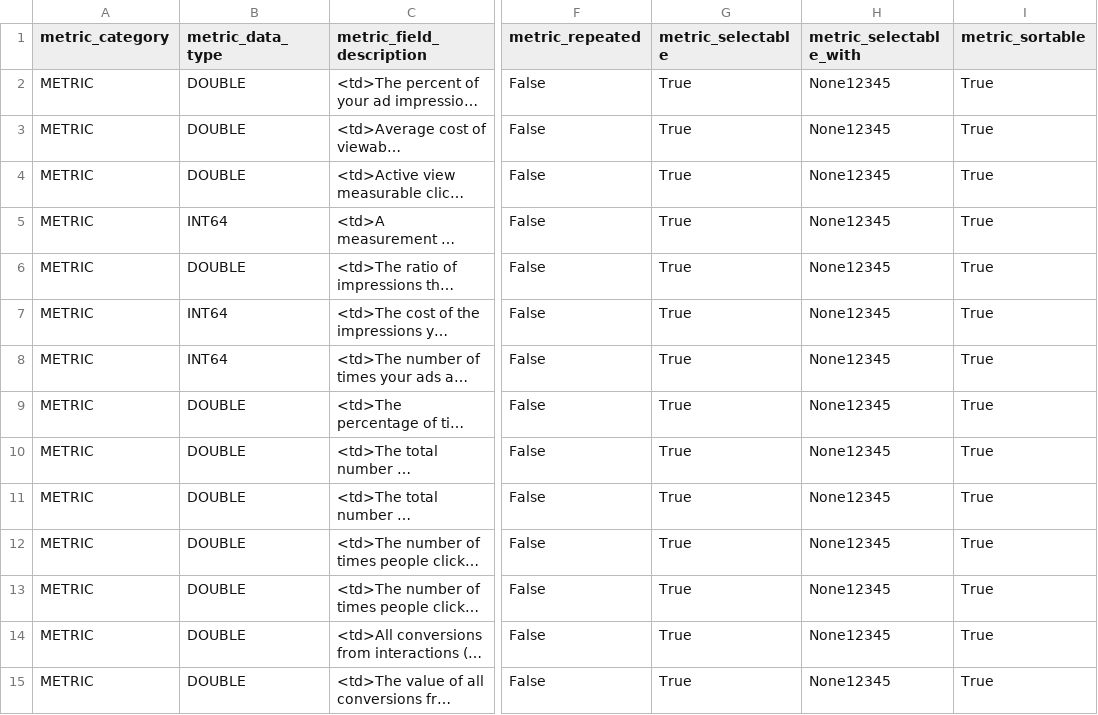
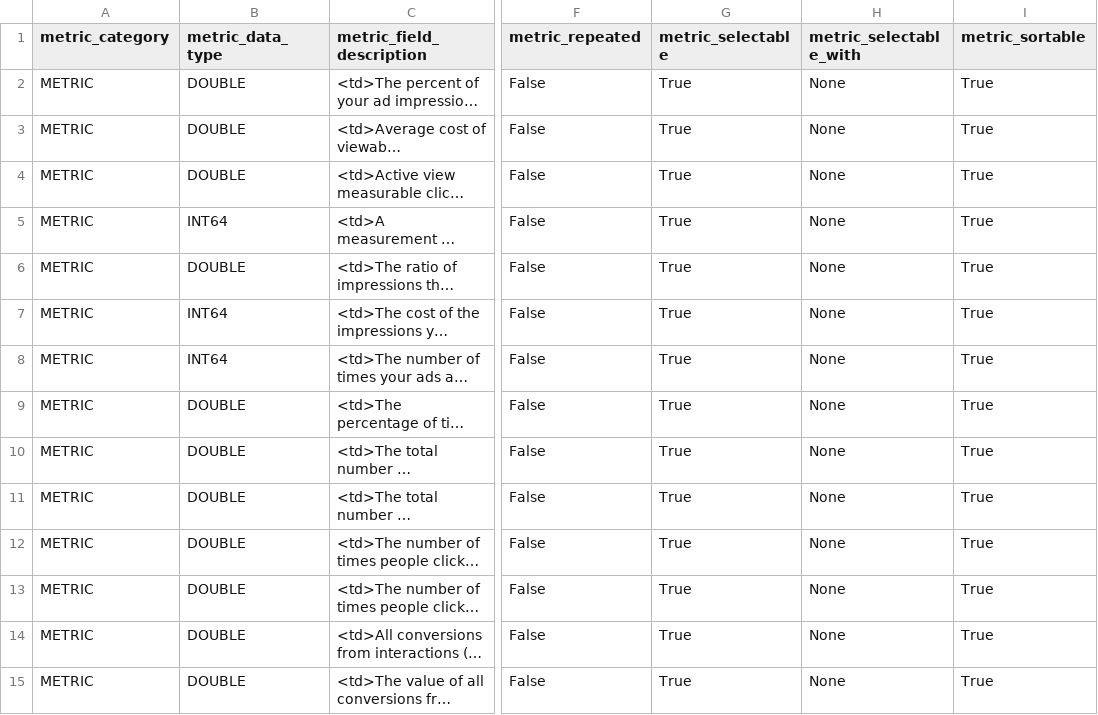
Before and after one commit to dtvn-training/2023-hn-NguyenMinhHuy-GoogleAdsAPICrawlData, a CSV file: google_ads_api/data_crawled/metrics.csv, drawn as a sheet; only a part is shown, gaps mark what is left out; long unchanged cells end in …; the diff covers the shown part only; the diff names each change by its address in the sheet, - before the commit and + after, or states it on an @@ line.

```diff
--- a/google_ads_api/data_crawled/metrics.csv
+++ b/google_ads_api/data_crawled/metrics.csv
-H2:H15 (metric_selectable_with): None12345
+H2:H15 (metric_selectable_with): None
```
Also changed, not shown: 160 edited cells elsewhere in this file, google_ads_api/data_crawled/attributes.csv, google_ads_api/data_crawled/attributes14.csv, 26 other files.
